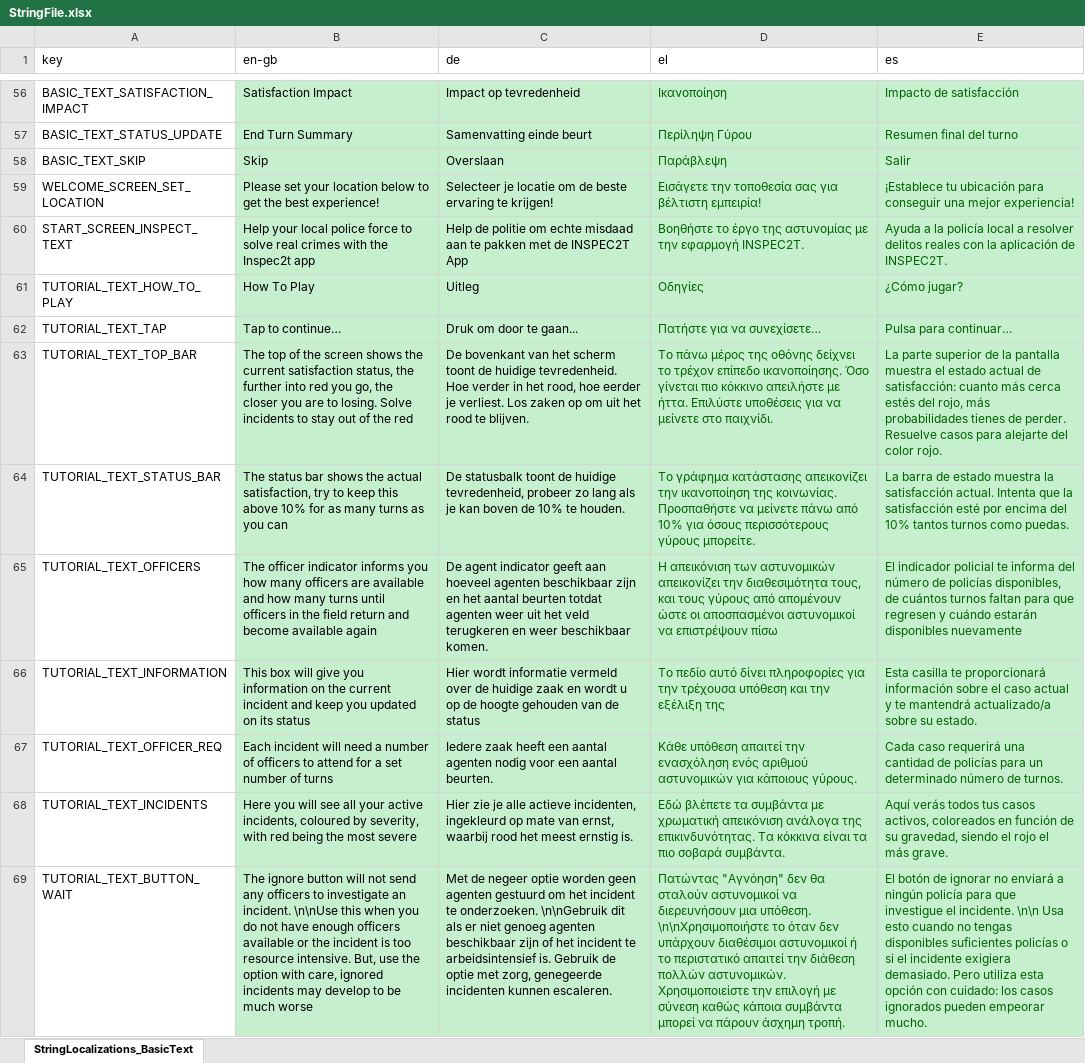
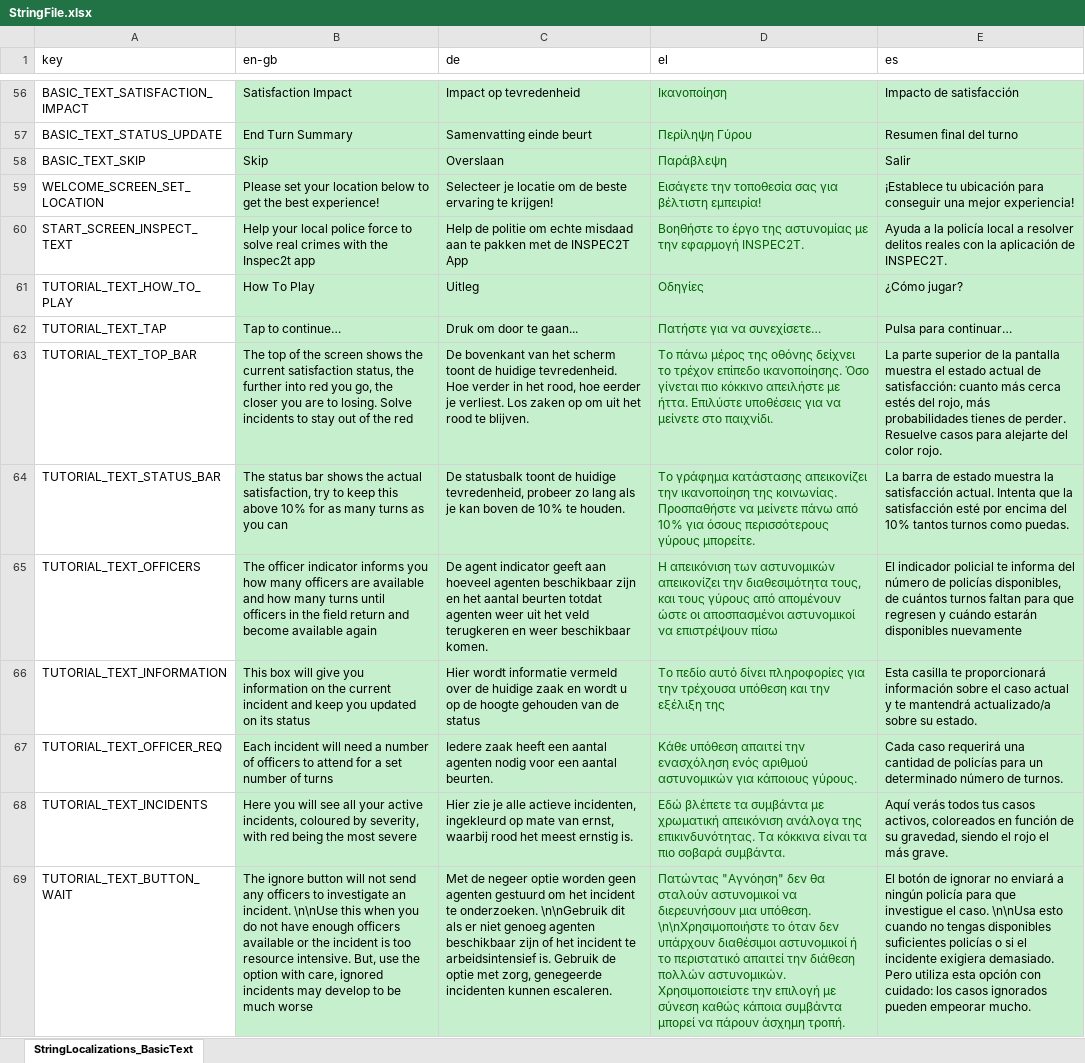
Before and after one commit to FelixWentworth/ResourceForce, an Excel workbook: Assets/Editor/Strings/StringFile.xlsx, sheet StringLocalizations_BasicText, drawn as a sheet; only a part is shown, gaps mark what is left out; values as stored, in another font and other column widths than the file's, no borders; the diff covers the shown part only; the diff names each change by its address in the sheet, - before the commit and + after, or states it on an @@ line.

Commit message:
Update text

```diff
--- a/Assets/Editor/Strings/StringFile.xlsx (sheet StringLocalizations_BasicText)
+++ b/Assets/Editor/Strings/StringFile.xlsx (sheet StringLocalizations_BasicText)
-E56:E69 text colour: #006100
+E56:E69 text colour: black
-E69 (es): …investigue el incidente. \n\n Usa esto cuando…
+E69 (es): …investigue el caso. \n\nUsa esto cuando…
```
Also changed, not shown: 43 edited cells and cell formats elsewhere in this sheet, 2 other files.
